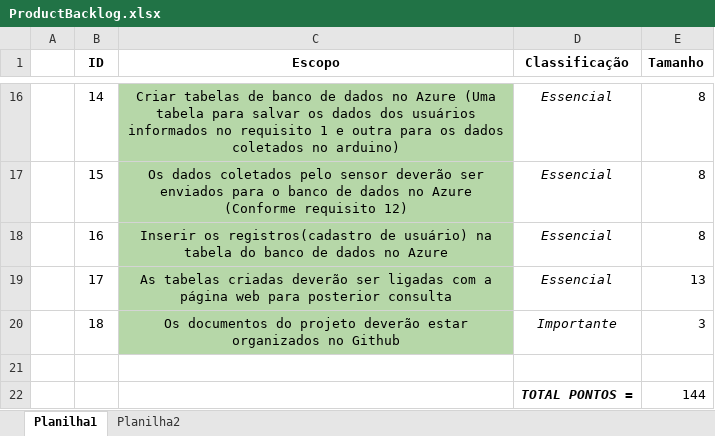
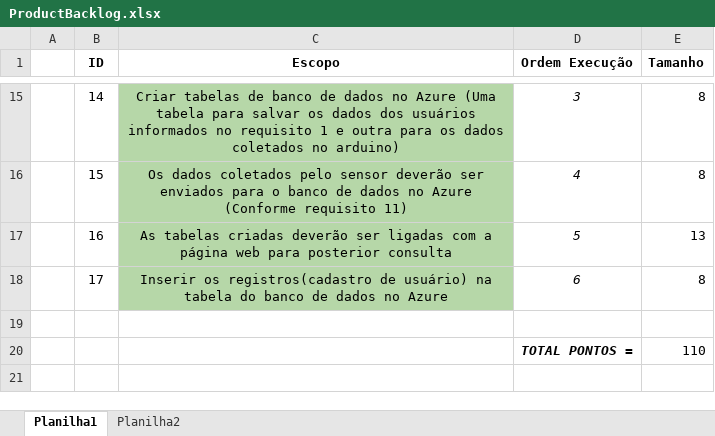
Before and after one commit to BandTec/coold, an Excel workbook: Docs/ProductBacklog.xlsx, sheet Planilha1, drawn as a sheet; only a part is shown, gaps mark what is left out; values as stored, in another font and other column widths than the file's, no borders; removed rows and columns are numbered as before the commit, all else as after; the diff covers the shown part only; the diff names each change by its address in the sheet, - before the commit and + after, or states it on an @@ line.

```diff
--- a/Docs/ProductBacklog.xlsx (sheet Planilha1)
+++ b/Docs/ProductBacklog.xlsx (sheet Planilha1)
-D1: Classificação
+D1: Ordem Execução
-D15 (Ordem Execução): Essencial
+D15 (Ordem Execução): 3
-C16 (Escopo): …(Conforme requisito 12)
+C16 (Escopo): …(Conforme requisito 11)
-D16 (Ordem Execução): Essencial
+D16 (Ordem Execução): 4
-C17 (Escopo): Inserir os registros(cadastro de usuário) na tabela do banco de dados no Azure
+C17 (Escopo): As tabelas criadas deverão ser ligadas com a página web para posterior consulta
-D17 (Ordem Execução): Essencial
+D17 (Ordem Execução): 5
-E17 (Tamanho): 8
+E17 (Tamanho): 13
-C18 (Escopo): As tabelas criadas deverão ser ligadas com a página web para posterior consulta
+C18 (Escopo): Inserir os registros(cadastro de usuário) na tabela do banco de dados no Azure
-D18 (Ordem Execução): Essencial
+D18 (Ordem Execução): 6
-E18 (Tamanho): 13
+E18 (Tamanho): 8
-row 20:  | 18 | Os documentos do projeto deverão estar organizados no Github | Importante | 3
-E20 (Tamanho): 144
+E20 (Tamanho): 110
```
Also changed, not shown: 1 removed row, 31 edited cells and cell formats elsewhere in this sheet, 19 other files.
